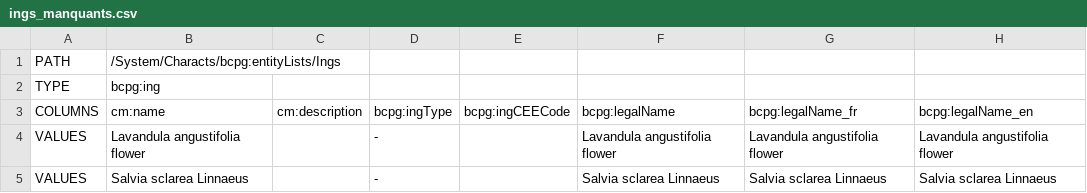
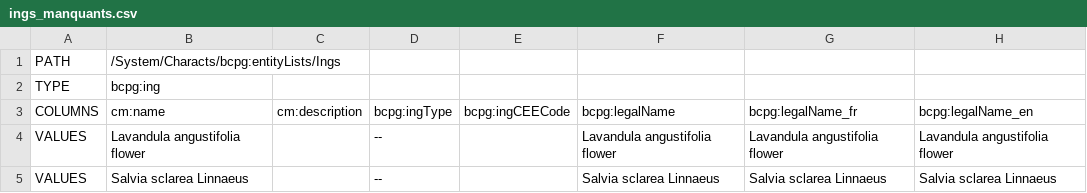
Before and after one commit to becpg/becpg-community, a CSV file: becpg-core/src/main/resources/beCPG/import/en/cosmetics/inci/ings_manquants.csv, drawn as a sheet.

Commit message:
import files

```diff
--- a/becpg-core/src/main/resources/beCPG/import/en/cosmetics/inci/ings_manquants.csv
+++ b/becpg-core/src/main/resources/beCPG/import/en/cosmetics/inci/ings_manquants.csv
@@ -3,3 +3,3 @@ TYPE;bcpg:ing;;;;;;
 COLUMNS;cm:name;cm:description;bcpg:ingType;bcpg:ingCEECode;bcpg:legalName;bcpg:legalName_fr;bcpg:legalName_en
-VALUES;Lavandula angustifolia flower;;-;;Lavandula angustifolia flower;Lavandula angustifolia flower;Lavandula angustifolia flower
-VALUES;Salvia sclarea Linnaeus;;-;;Salvia sclarea Linnaeus;Salvia sclarea Linnaeus;Salvia sclarea Linnaeus
+VALUES;Lavandula angustifolia flower;;--;;Lavandula angustifolia flower;Lavandula angustifolia flower;Lavandula angustifolia flower
+VALUES;Salvia sclarea Linnaeus;;--;;Salvia sclarea Linnaeus;Salvia sclarea Linnaeus;Salvia sclarea Linnaeus
```
Also changed, not shown: 1 other file.
